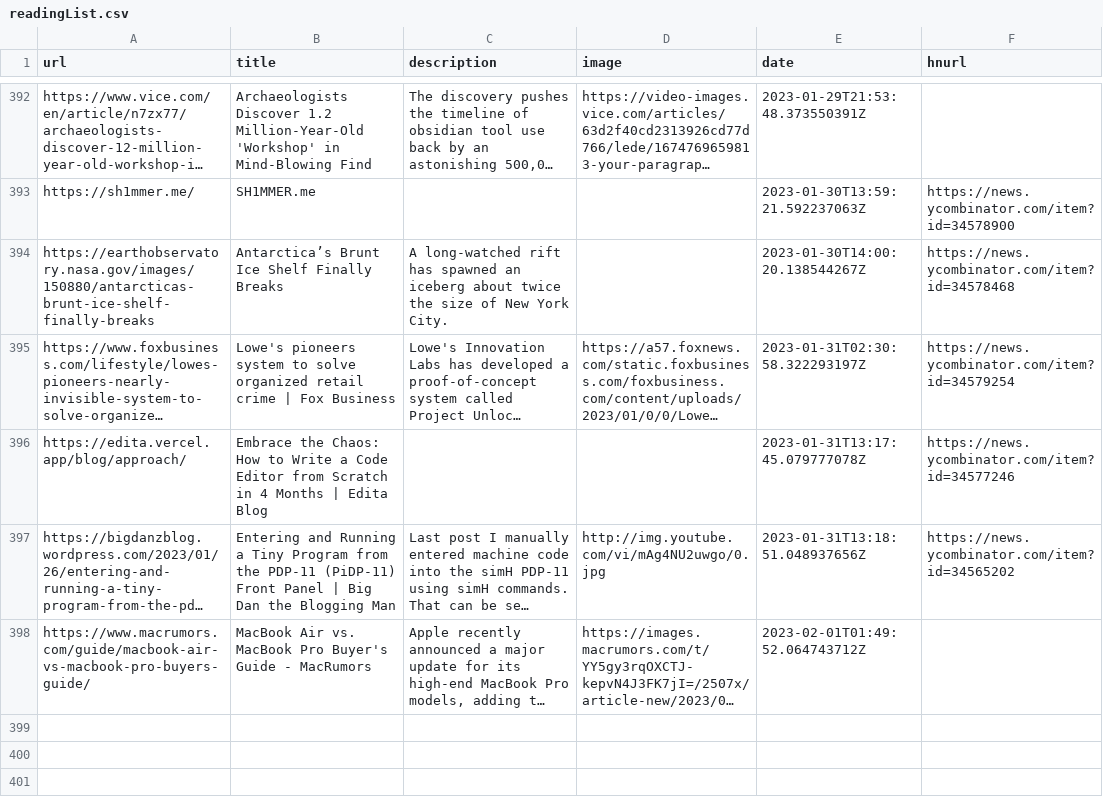
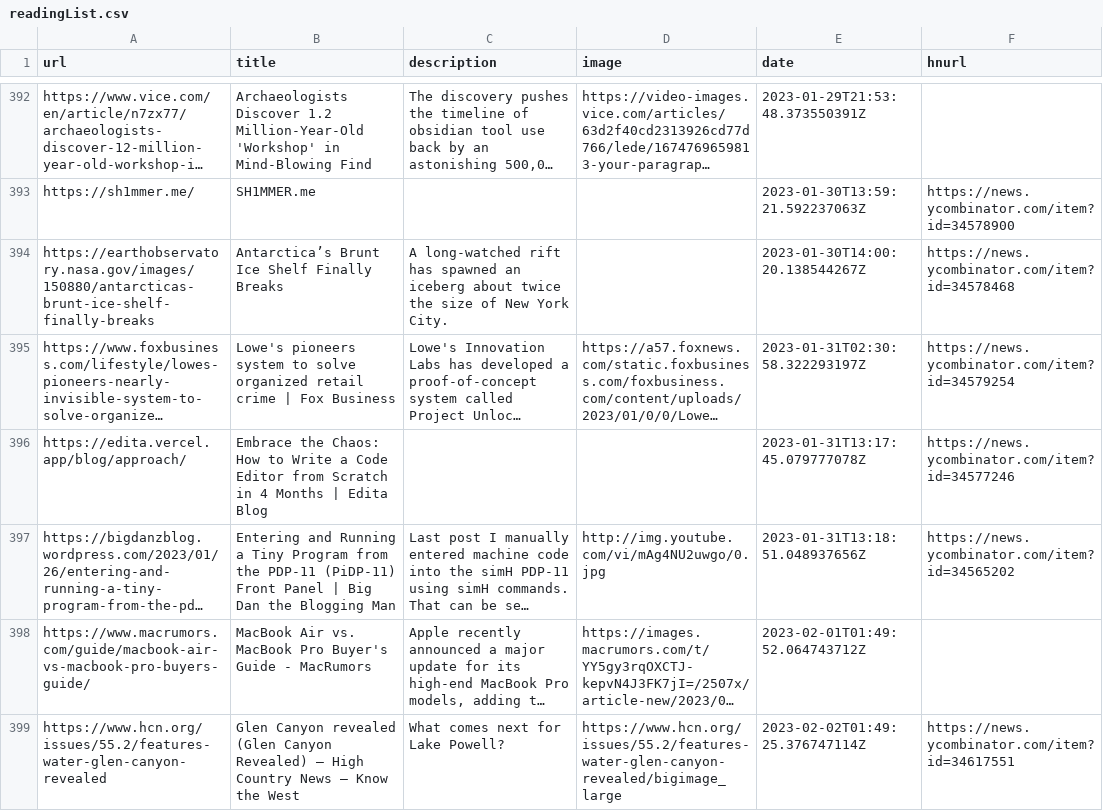
Before and after one commit to zanshin/readingList, a CSV file: readingList.csv, drawn as a sheet; only a part is shown, gaps mark what is left out; long unchanged cells end in …; the diff names each change by its address in the sheet, - before the commit and + after, or states it on an @@ line.

Commit message:
Automated reading list update on Thu Feb  2 01:49:25 UTC 2023

```diff
--- a/readingList.csv
+++ b/readingList.csv
+row 399: https://www.hcn.org/issues/55.2/features-water-glen-canyon-revealed | Glen Canyon revealed (Glen Canyon Revealed) — High Country News – Know the West | What comes next for Lake Powell? | https://www.hcn.org/issues/55.2/features-water-glen-canyon-revealed/bigimage_large | 2023-02-02T01:49:25.376747114Z | https://news.ycombinator.com/item?id=34617551
```
